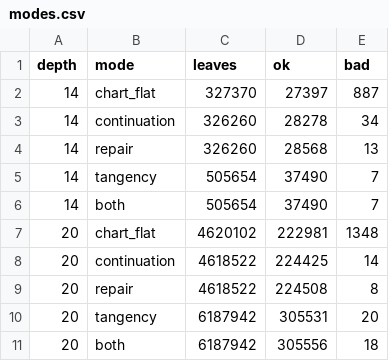
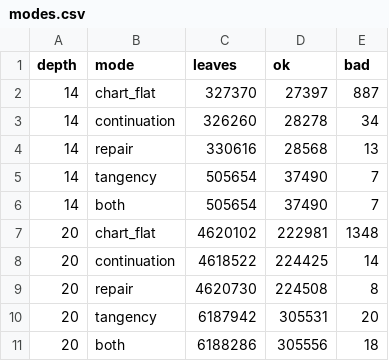
Before and after one commit to vinicius-mello/vgtl2.0, a CSV file: report/article/figures/modes.csv, drawn as a sheet.

```diff
--- a/report/article/figures/modes.csv
+++ b/report/article/figures/modes.csv
@@ -3,3 +3,3 @@ depth,mode,leaves,ok,bad
 14,continuation,326260,28278,34
-14,repair,326260,28568,13
+14,repair,330616,28568,13
 14,tangency,505654,37490,7
@@ -8,4 +8,4 @@ depth,mode,leaves,ok,bad
 20,continuation,4618522,224425,14
-20,repair,4618522,224508,8
+20,repair,4620730,224508,8
 20,tangency,6187942,305531,20
-20,both,6187942,305556,18
+20,both,6188286,305556,18
```
Also changed, not shown: 3 other files.
